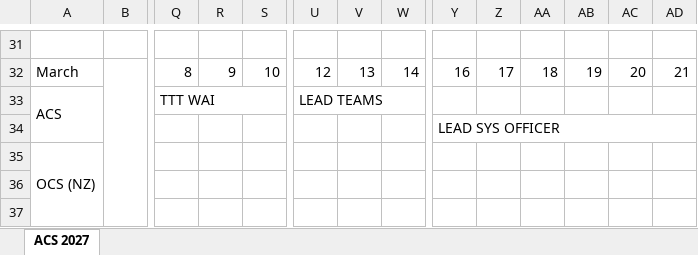
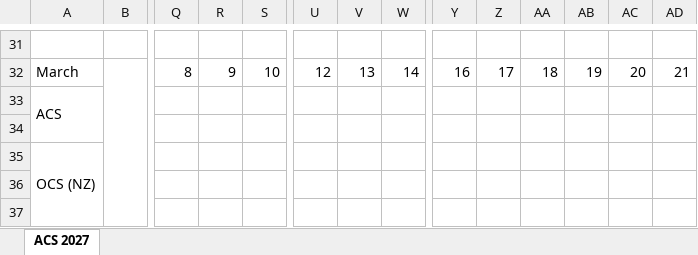
Before and after one commit to TacEdge/PUP, an Excel workbook: output/acs-activity-calendar-2027.xlsx, sheet ACS 2027, drawn as a sheet; only a part is shown, gaps mark what is left out; values as stored, in another font and other column widths than the file's, no cell formats; conditional formats not drawn; removed rows and columns are numbered as before the commit, all else as after; the diff covers the shown part only; the diff names each change by its address in the sheet, - before the commit and + after, or states it on an @@ line.

```diff
--- a/output/acs-activity-calendar-2027.xlsx (sheet ACS 2027)
+++ b/output/acs-activity-calendar-2027.xlsx (sheet ACS 2027)
-Q33: TTT WAI
+Q33: (empty)
-Q33:S33 merged
-U33: LEAD TEAMS
+U33: (empty)
-U33:W33 merged
-Y34: LEAD SYS OFFICER
+Y34: (empty)
-Y34:AF34 merged
```
Also changed, not shown: 1 added row, 1 removed row, 30 edited cells and merged cells elsewhere in this sheet, cell formats, 1 other file.
